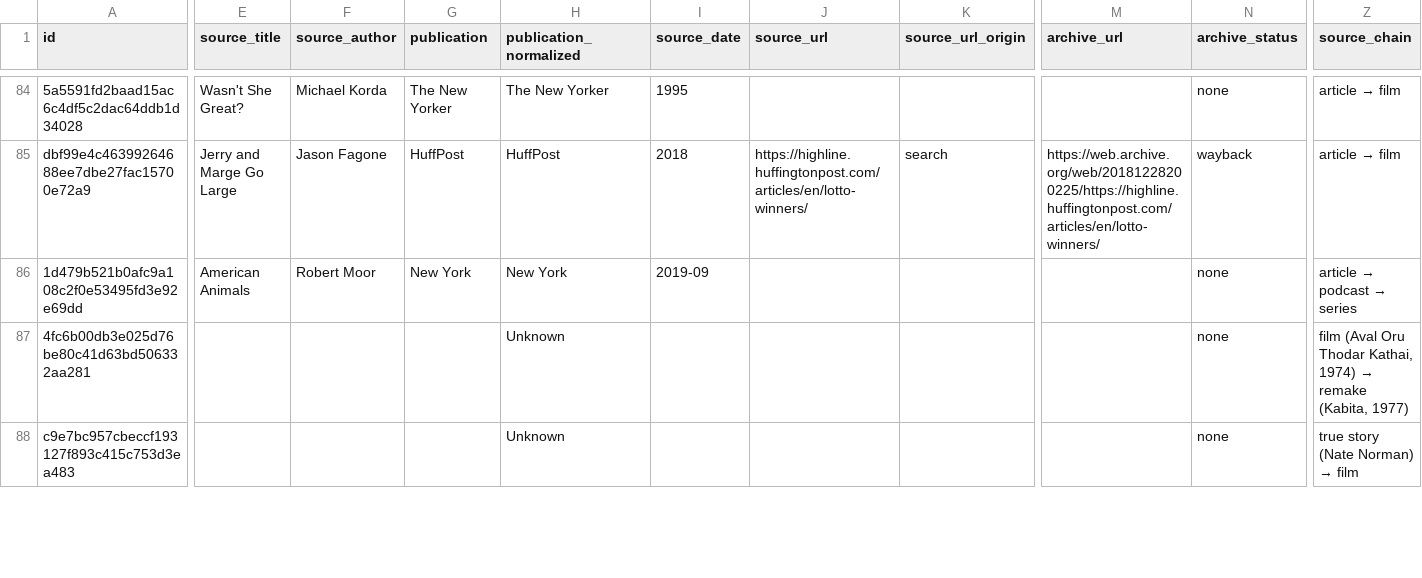
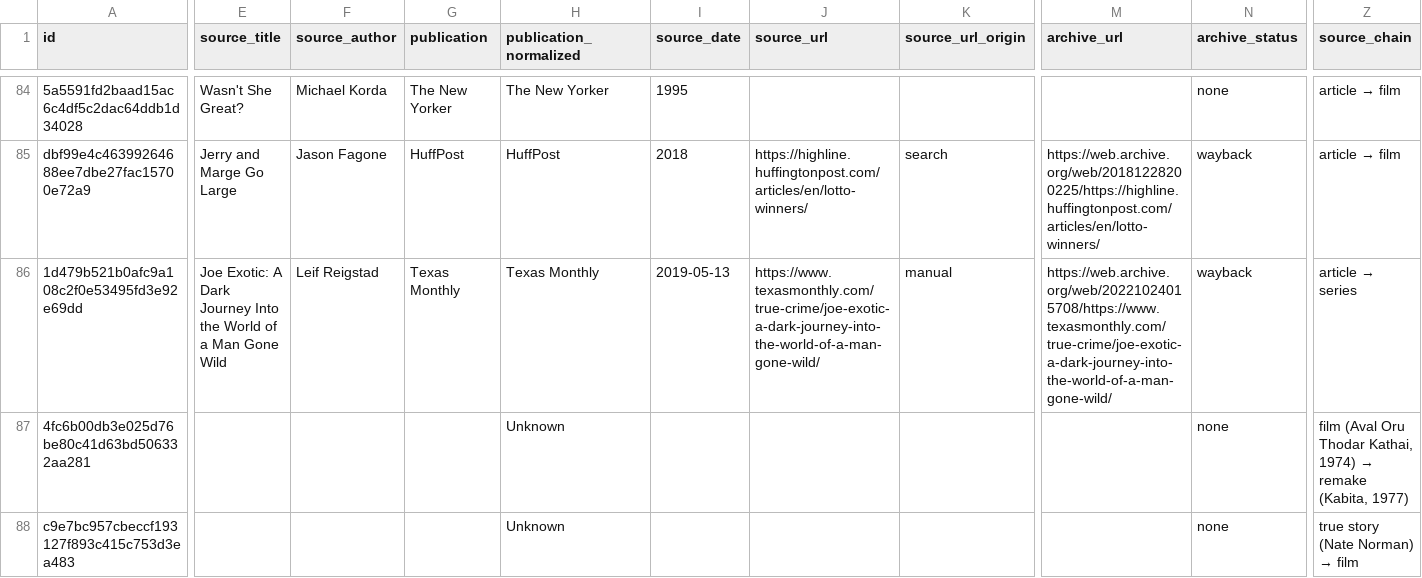
Before and after one commit to altosaar/longform-adaptations, a CSV file: adaptations.csv, drawn as a sheet; only a part is shown, gaps mark what is left out; the diff covers the shown part only; the diff names each change by its address in the sheet, - before the commit and + after, or states it on an @@ line.

```diff
--- a/adaptations.csv
+++ b/adaptations.csv
-E86 (source_title): American Animals
+E86 (source_title): Joe Exotic: A Dark Journey Into the World of a Man Gone Wild
-F86 (source_author): Robert Moor
+F86 (source_author): Leif Reigstad
-G86 (publication): New York
+G86 (publication): Texas Monthly
-H86 (publication_normalized): New York
+H86 (publication_normalized): Texas Monthly
-I86 (source_date): 2019-09
+I86 (source_date): 2019-05-13
-J86 (source_url): (empty)
+J86 (source_url): https://www.texasmonthly.com/true-crime/joe-exotic-a-dark-journey-into-the-world-of-a-man-gone-wild/
-K86 (source_url_origin): (empty)
+K86 (source_url_origin): manual
-M86 (archive_url): (empty)
+M86 (archive_url): https://web.archive.org/web/20221024015708/https://www.texasmonthly.com/true-crime/joe-exotic-a-dark-journey-into-the-world-of-a-man-gone-wild/
-N86 (archive_status): none
+N86 (archive_status): wayback
@@ Z86 (source_chain): article → podcast → series → article → series @@
```
Also changed, not shown: 1 edited cell elsewhere in this file, data/overrides.csv, 2 other files.
